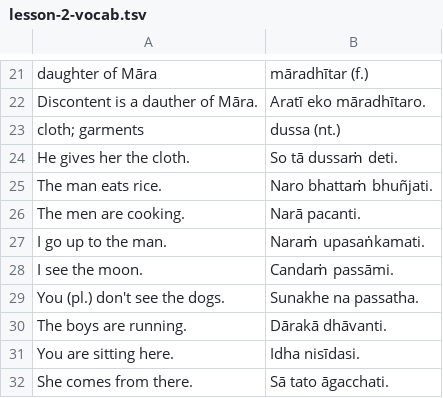
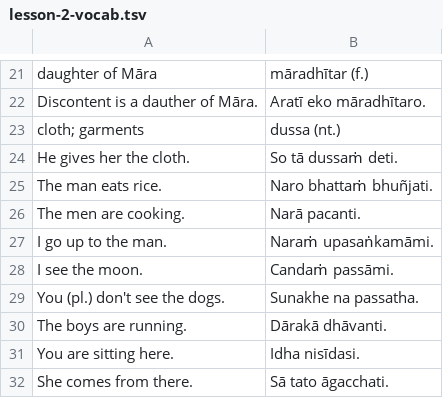
Before and after one commit to vinaya-class/vinaya-class.github.io, a TSV file: tex/vinaya-class-questions/vocabulary/exported/lesson-2-vocab.tsv, drawn as a sheet; only a part is shown, gaps mark what is left out.

```diff
--- a/tex/vinaya-class-questions/vocabulary/exported/lesson-2-vocab.tsv
+++ b/tex/vinaya-class-questions/vocabulary/exported/lesson-2-vocab.tsv
@@ -26,3 +26,3 @@ The man eats rice.	Naro bhattaṁ bhuñjati.
 The men are cooking.	Narā pacanti.
-I go up to the man.	Naraṁ upasaṅkamati.
+I go up to the man.	Naraṁ upasaṅkamāmi.
 I see the moon.	Candaṁ passāmi.
```
Also changed, not shown: tex/vinaya-class-questions/vocabulary/exported/lesson-1-extra.tsv, 10 other files.
